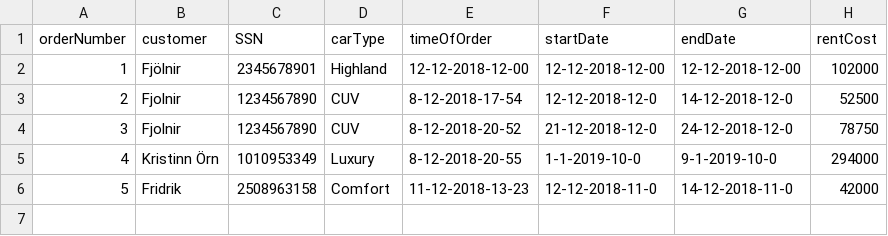
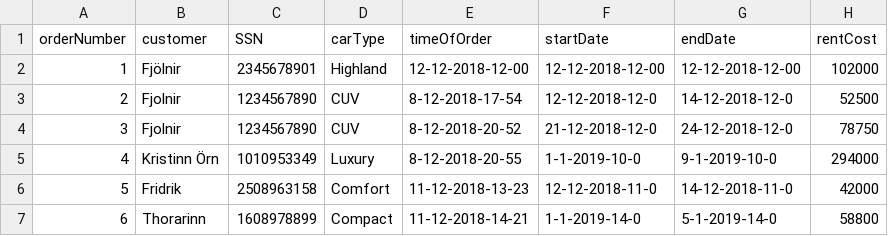
Before and after one commit to FridrikOG/projectpylon, a CSV file: data/orders.csv, drawn as a sheet; the diff names each change by its address in the sheet, - before the commit and + after, or states it on an @@ line.

```diff
--- a/data/orders.csv
+++ b/data/orders.csv
+row 7: 6 | Thorarinn | 1608978899 | Compact | 11-12-2018-14-21 | 1-1-2019-14-0 | 5-1-2019-14-0 | 58800
```
Also changed, not shown: 2 other files.
